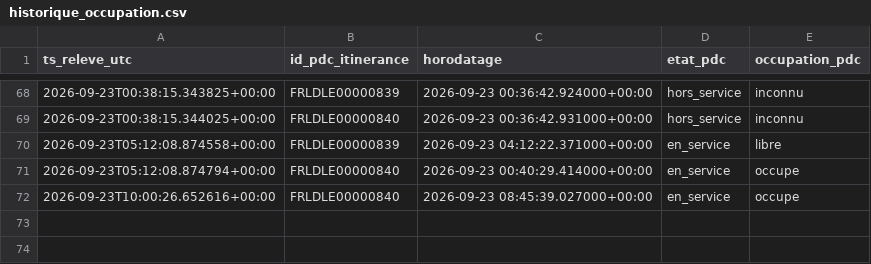
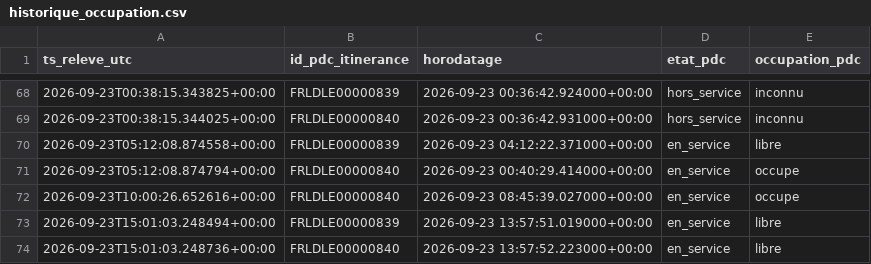
Before and after one commit to thi-cros/irve-lidl-occupation, a CSV file: historique_occupation.csv, drawn as a sheet; only a part is shown, gaps mark what is left out.

```diff
--- a/historique_occupation.csv
+++ b/historique_occupation.csv
@@ -72 +72,3 @@ ts_releve_utc,id_pdc_itinerance,horodatage,etat_pdc,occupation_pdc
 2026-09-23T10:00:26.652616+00:00,FRLDLE00000840,2026-09-23 08:45:39.027000+00:00,en_service,occupe
+2026-09-23T15:01:03.248494+00:00,FRLDLE00000839,2026-09-23 13:57:51.019000+00:00,en_service,libre
+2026-09-23T15:01:03.248736+00:00,FRLDLE00000840,2026-09-23 13:57:52.223000+00:00,en_service,libre
```
